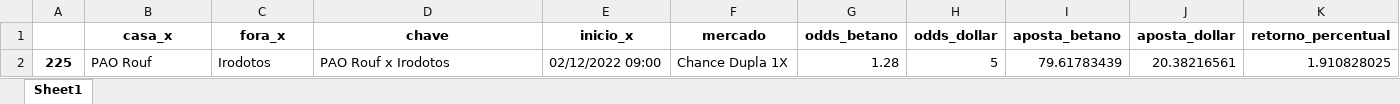
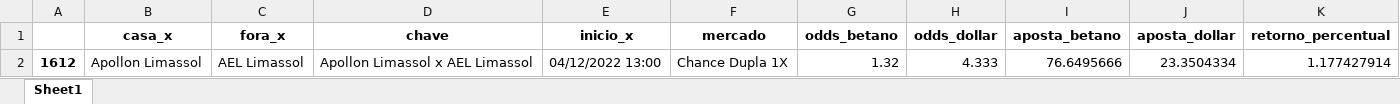
Before and after one commit to releandro15/frango_zord, an Excel workbook: cotacoes_retorno.xlsx, sheet Sheet1, drawn as a sheet; values as stored, in another font and other column widths than the file's, no borders; removed rows and columns are numbered as before the commit, all else as after; the diff names each change by its address in the sheet, - before the commit and + after, or states it on an @@ line.

```diff
--- a/cotacoes_retorno.xlsx (sheet Sheet1)
+++ b/cotacoes_retorno.xlsx (sheet Sheet1)
-row 2: 225 | PAO Rouf | Irodotos | PAO Rouf x Irodotos | 02/12/2022 09:00 | Chance Dupla 1X | 1.28 | 5 | 79.61783439 | 20.38216561 | 1.910828025
+row 2: 1612 | Apollon Limassol | AEL Limassol | Apollon Limassol x AEL Limassol | 04/12/2022 13:00 | Chance Dupla 1X | 1.32 | 4.333 | 76.6495666 | 23.3504334 | 1.177427914
```
Also changed, not shown: 2 other files.
